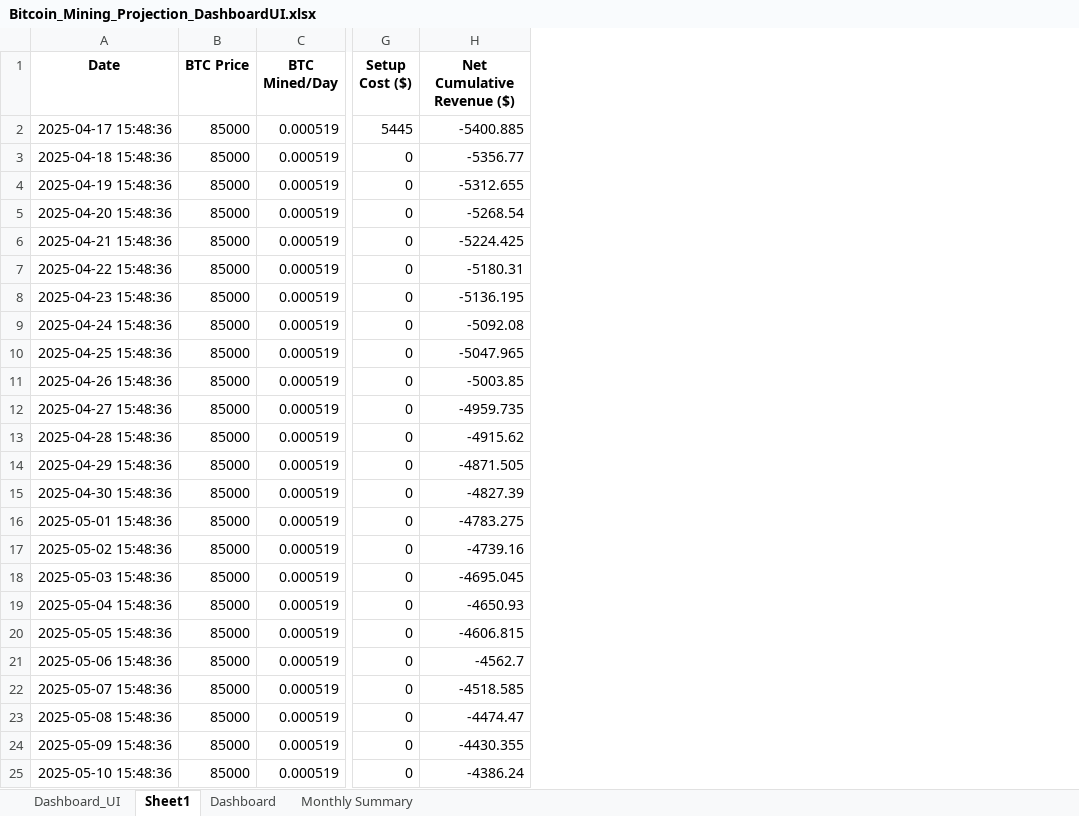
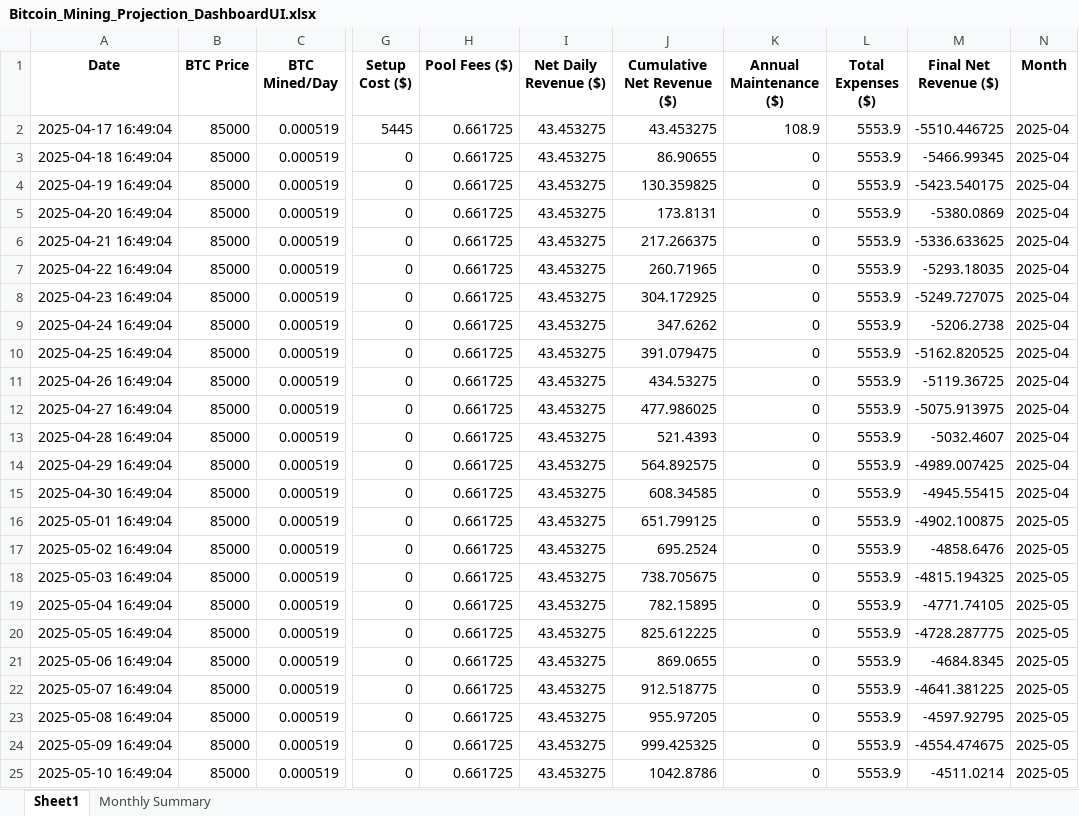
Before and after one commit to jig0901/Bitcoin-Mining-Farm, an Excel workbook: Bitcoin_Mining_Projection_DashboardUI.xlsx, sheet Sheet1, drawn as a sheet; only a part is shown, gaps mark what is left out; values as stored, in another font and other column widths than the file's, no borders; removed rows and columns are numbered as before the commit, all else as after; the diff covers the shown part only; the diff names each change by its address in the sheet, - before the commit and + after, or states it on an @@ line.

```diff
--- a/Bitcoin_Mining_Projection_DashboardUI.xlsx (sheet Sheet1)
+++ b/Bitcoin_Mining_Projection_DashboardUI.xlsx (sheet Sheet1)
-sheet tab: Dashboard_UI
-sheet tab: Dashboard
-column H (Net Cumulative Revenue ($)), rows 2-25: -5400.885 | -5356.77 | -5312.655 | -5268.54 | -5224.425 | -5180.31 | -5136.195 | -5092.08 | -5047.965 | -5003.85 | -4959.735 | -4915.62 | -4871.505 | -4827.39 | -4783.275 | -4739.16 | -4695.045 | -4650.93 | -4606.815 | -4562.7 | -4518.585 | -4474.47 | -4430.355 | -4386.24
+column H (Pool Fees ($)), rows 2-25: all 0.661725
+column I (Net Daily Revenue ($)), rows 2-25: all 43.453275
+column J (Cumulative Net Revenue ($)), rows 2-25: 43.453275 | 86.90655 | 130.359825 | 173.8131 | 217.266375 | 260.71965 | 304.172925 | 347.6262 | 391.079475 | 434.53275 | 477.986025 | 521.4393 | 564.892575 | 608.34585 | 651.799125 | 695.2524 | 738.705675 | 782.15895 | 825.612225 | 869.0655 | 912.518775 | 955.97205 | 999.425325 | 1042.8786
+column K (Annual Maintenance ($)), rows 2-25: 108.9 | 0 | 0 | 0 | 0 | 0 | 0 | 0 | 0 | 0 | 0 | 0 | 0 | 0 | 0 | 0 | 0 | 0 | 0 | 0 | 0 | 0 | 0 | 0
+column L (Total Expenses ($)), rows 2-25: all 5553.9
+column M (Final Net Revenue ($)), rows 2-25: -5510.446725 | -5466.99345 | -5423.540175 | -5380.0869 | -5336.633625 | -5293.18035 | -5249.727075 | -5206.2738 | -5162.820525 | -5119.36725 | -5075.913975 | -5032.4607 | -4989.007425 | -4945.55415 | -4902.100875 | -4858.6476 | -4815.194325 | -4771.74105 | -4728.287775 | -4684.8345 | -4641.381225 | -4597.92795 | -4554.474675 | -4511.0214
+column N (Month), rows 2-25: 2025-04 | 2025-04 | 2025-04 | 2025-04 | 2025-04 | 2025-04 | 2025-04 | 2025-04 | 2025-04 | 2025-04 | 2025-04 | 2025-04 | 2025-04 | 2025-04 | 2025-05 | 2025-05 | 2025-05 | 2025-05 | 2025-05 | 2025-05 | 2025-05 | 2025-05 | 2025-05 | 2025-05
-A2 (Date): 2025-04-17 15:48:36
+A2 (Date): 2025-04-17 16:49:04
-A3 (Date): 2025-04-18 15:48:36
+A3 (Date): 2025-04-18 16:49:04
-A4 (Date): 2025-04-19 15:48:36
+A4 (Date): 2025-04-19 16:49:04
-A5 (Date): 2025-04-20 15:48:36
+A5 (Date): 2025-04-20 16:49:04
-A6 (Date): 2025-04-21 15:48:36
+A6 (Date): 2025-04-21 16:49:04
-A7 (Date): 2025-04-22 15:48:36
+A7 (Date): 2025-04-22 16:49:04
-A8 (Date): 2025-04-23 15:48:36
+A8 (Date): 2025-04-23 16:49:04
-A9 (Date): 2025-04-24 15:48:36
+A9 (Date): 2025-04-24 16:49:04
-A10 (Date): 2025-04-25 15:48:36
+A10 (Date): 2025-04-25 16:49:04
-A11 (Date): 2025-04-26 15:48:36
+A11 (Date): 2025-04-26 16:49:04
-A12 (Date): 2025-04-27 15:48:36
+A12 (Date): 2025-04-27 16:49:04
-A13 (Date): 2025-04-28 15:48:36
+A13 (Date): 2025-04-28 16:49:04
-A14 (Date): 2025-04-29 15:48:36
+A14 (Date): 2025-04-29 16:49:04
-A15 (Date): 2025-04-30 15:48:36
+A15 (Date): 2025-04-30 16:49:04
-A16 (Date): 2025-05-01 15:48:36
+A16 (Date): 2025-05-01 16:49:04
-A17 (Date): 2025-05-02 15:48:36
+A17 (Date): 2025-05-02 16:49:04
-A18 (Date): 2025-05-03 15:48:36
+A18 (Date): 2025-05-03 16:49:04
-A19 (Date): 2025-05-04 15:48:36
+A19 (Date): 2025-05-04 16:49:04
-A20 (Date): 2025-05-05 15:48:36
+A20 (Date): 2025-05-05 16:49:04
-A21 (Date): 2025-05-06 15:48:36
+A21 (Date): 2025-05-06 16:49:04
-A22 (Date): 2025-05-07 15:48:36
+A22 (Date): 2025-05-07 16:49:04
-A23 (Date): 2025-05-08 15:48:36
+A23 (Date): 2025-05-08 16:49:04
-A24 (Date): 2025-05-09 15:48:36
+A24 (Date): 2025-05-09 16:49:04
-A25 (Date): 2025-05-10 15:48:36
+A25 (Date): 2025-05-10 16:49:04
```
Also changed, not shown: 1071 edited cells elsewhere in this sheet, sheet Monthly Summary, charts or pictures, 3 other files.
